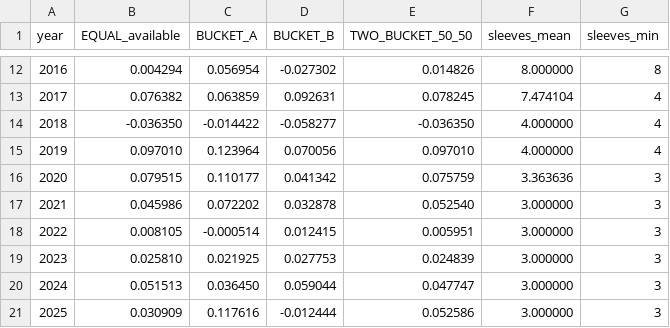
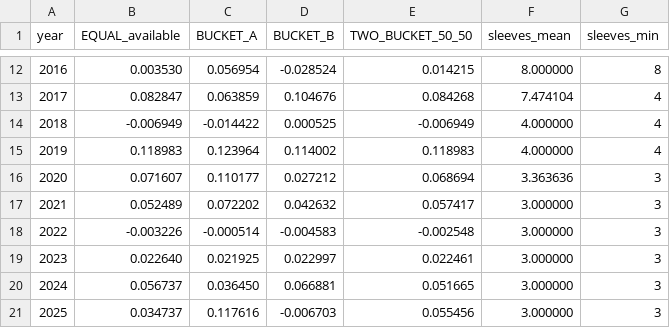
Before and after one commit to alimardon123/Strat_Day, a CSV file: out/own_account_by_year.csv, drawn as a sheet; only a part is shown, gaps mark what is left out; the diff covers the shown part only.

```diff
--- a/out/own_account_by_year.csv
+++ b/out/own_account_by_year.csv
@@ -12,10 +12,10 @@ year,EQUAL_available,BUCKET_A,BUCKET_B,TWO_BUCKET_50_50,sleeves_mean,sleeves_min
-2016,0.004294,0.056954,-0.027302,0.014826,8.000000,8
-2017,0.076382,0.063859,0.092631,0.078245,7.474104,4
-2018,-0.036350,-0.014422,-0.058277,-0.036350,4.000000,4
-2019,0.097010,0.123964,0.070056,0.097010,4.000000,4
-2020,0.079515,0.110177,0.041342,0.075759,3.363636,3
-2021,0.045986,0.072202,0.032878,0.052540,3.000000,3
-2022,0.008105,-0.000514,0.012415,0.005951,3.000000,3
-2023,0.025810,0.021925,0.027753,0.024839,3.000000,3
-2024,0.051513,0.036450,0.059044,0.047747,3.000000,3
-2025,0.030909,0.117616,-0.012444,0.052586,3.000000,3
+2016,0.003530,0.056954,-0.028524,0.014215,8.000000,8
+2017,0.082847,0.063859,0.104676,0.084268,7.474104,4
+2018,-0.006949,-0.014422,0.000525,-0.006949,4.000000,4
+2019,0.118983,0.123964,0.114002,0.118983,4.000000,4
+2020,0.071607,0.110177,0.027212,0.068694,3.363636,3
+2021,0.052489,0.072202,0.042632,0.057417,3.000000,3
+2022,-0.003226,-0.000514,-0.004583,-0.002548,3.000000,3
+2023,0.022640,0.021925,0.022997,0.022461,3.000000,3
+2024,0.056737,0.036450,0.066881,0.051665,3.000000,3
+2025,0.034737,0.117616,-0.006703,0.055456,3.000000,3
```
Also changed, not shown: 33 edited cells elsewhere in this file, out/own_account_by_regime.csv, out/own_account_portfolios.csv, 10 other files.
